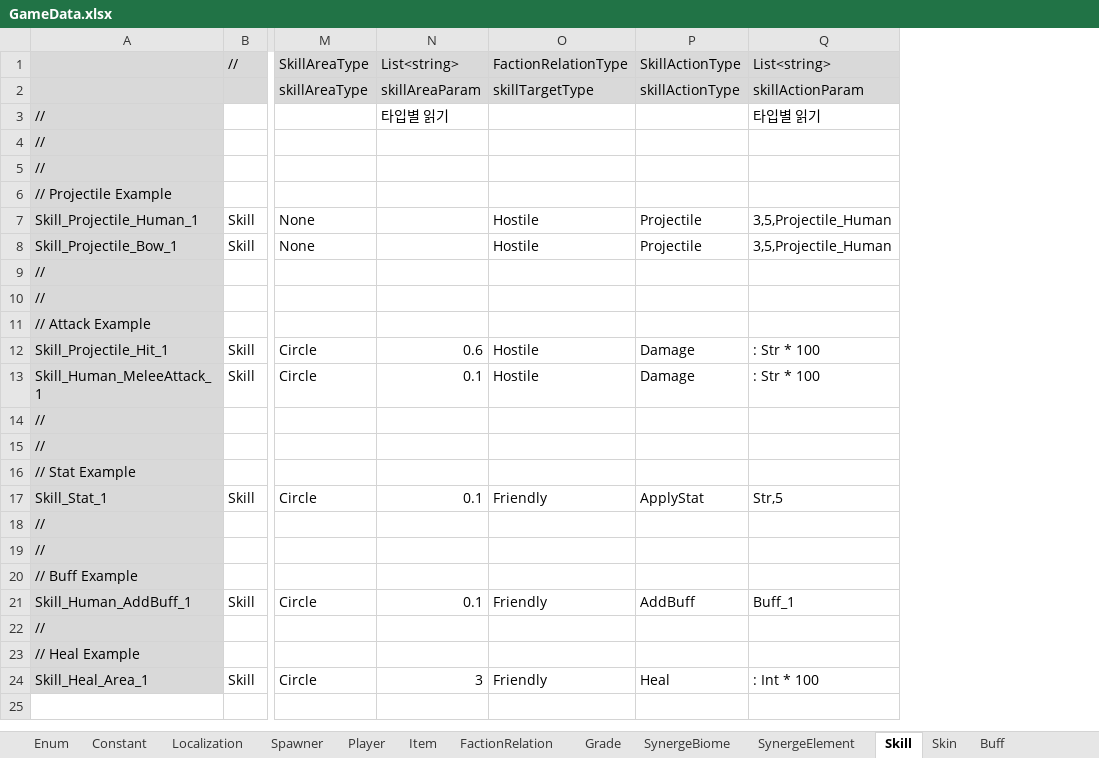
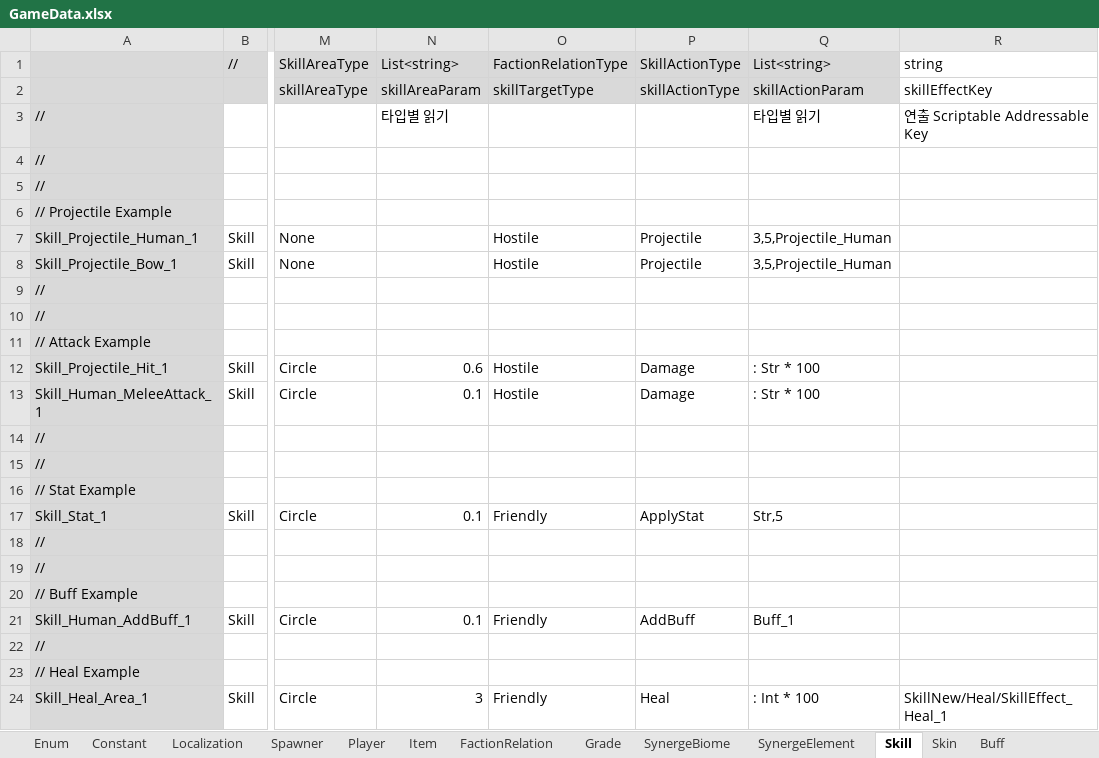
Before and after one commit to rnrdjrdl5/FactoryProject, an Excel workbook: Generated/GameData.xlsx, sheet Skill, drawn as a sheet; only a part is shown, gaps mark what is left out; values as stored, in another font and other column widths than the file's, no borders; the diff names each change by its address in the sheet, - before the commit and + after, or states it on an @@ line.

```diff
--- a/Generated/GameData.xlsx (sheet Skill)
+++ b/Generated/GameData.xlsx (sheet Skill)
+column R, rows 1-24: string | skillEffectKey | 연출 Scriptable Addressable Key |  |  |  |  |  |  |  |  |  |  |  |  |  |  |  |  |  |  |  |  | SkillNew/Heal/SkillEffect_Heal_1
```
Also changed, not shown: 26 other files.
